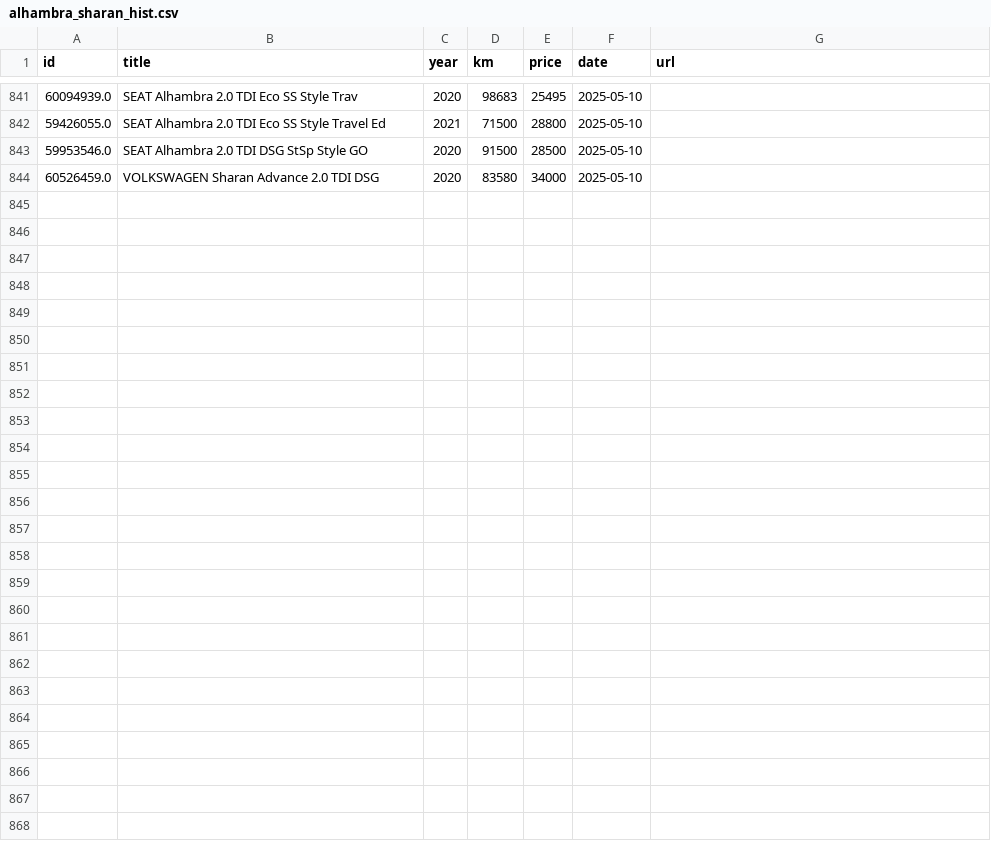
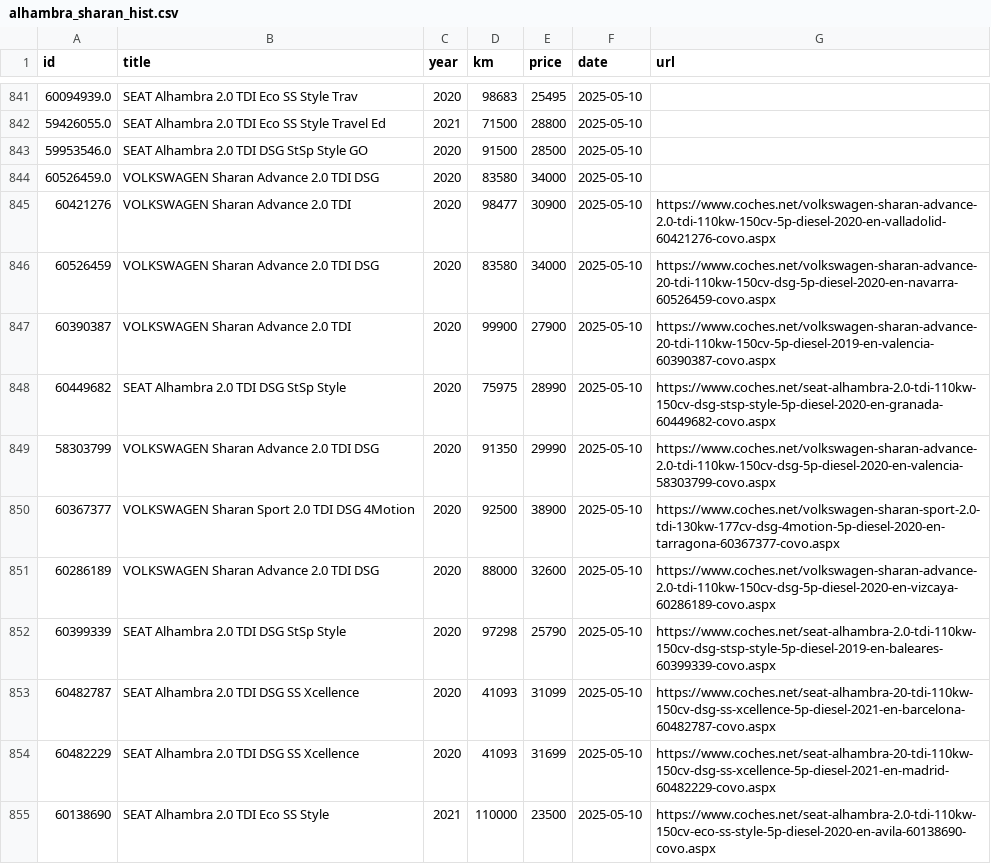
Before and after one commit to Quejicus/coches, a CSV file: data/alhambra_sharan_hist.csv, drawn as a sheet; only a part is shown, gaps mark what is left out; the diff covers the shown part only; the diff names each change by its address in the sheet, - before the commit and + after, or states it on an @@ line.

```diff
--- a/data/alhambra_sharan_hist.csv
+++ b/data/alhambra_sharan_hist.csv
+row 845: 60421276 | VOLKSWAGEN Sharan Advance 2.0 TDI | 2020 | 98477 | 30900 | 2025-05-10 | https://www.coches.net/volkswagen-sharan-advance-2.0-tdi-110kw-150cv-5p-diesel-2020-en-valladolid-60421276-covo.aspx
+row 846: 60526459 | VOLKSWAGEN Sharan Advance 2.0 TDI DSG | 2020 | 83580 | 34000 | 2025-05-10 | https://www.coches.net/volkswagen-sharan-advance-20-tdi-110kw-150cv-dsg-5p-diesel-2020-en-navarra-60526459-covo.aspx
+row 847: 60390387 | VOLKSWAGEN Sharan Advance 2.0 TDI | 2020 | 99900 | 27900 | 2025-05-10 | https://www.coches.net/volkswagen-sharan-advance-20-tdi-110kw-150cv-5p-diesel-2019-en-valencia-60390387-covo.aspx
+row 848: 60449682 | SEAT Alhambra 2.0 TDI DSG StSp Style | 2020 | 75975 | 28990 | 2025-05-10 | https://www.coches.net/seat-alhambra-2.0-tdi-110kw-150cv-dsg-stsp-style-5p-diesel-2020-en-granada-60449682-covo.aspx
+row 849: 58303799 | VOLKSWAGEN Sharan Advance 2.0 TDI DSG | 2020 | 91350 | 29990 | 2025-05-10 | https://www.coches.net/volkswagen-sharan-advance-2.0-tdi-110kw-150cv-dsg-5p-diesel-2020-en-valencia-58303799-covo.aspx
+row 850: 60367377 | VOLKSWAGEN Sharan Sport 2.0 TDI DSG 4Motion | 2020 | 92500 | 38900 | 2025-05-10 | https://www.coches.net/volkswagen-sharan-sport-2.0-tdi-130kw-177cv-dsg-4motion-5p-diesel-2020-en-tarragona-60367377-covo.aspx
+row 851: 60286189 | VOLKSWAGEN Sharan Advance 2.0 TDI DSG | 2020 | 88000 | 32600 | 2025-05-10 | https://www.coches.net/volkswagen-sharan-advance-2.0-tdi-110kw-150cv-dsg-5p-diesel-2020-en-vizcaya-60286189-covo.aspx
+row 852: 60399339 | SEAT Alhambra 2.0 TDI DSG StSp Style | 2020 | 97298 | 25790 | 2025-05-10 | https://www.coches.net/seat-alhambra-2.0-tdi-110kw-150cv-dsg-stsp-style-5p-diesel-2019-en-baleares-60399339-covo.aspx
+row 853: 60482787 | SEAT Alhambra 2.0 TDI DSG SS Xcellence | 2020 | 41093 | 31099 | 2025-05-10 | https://www.coches.net/seat-alhambra-20-tdi-110kw-150cv-dsg-ss-xcellence-5p-diesel-2021-en-barcelona-60482787-covo.aspx
+row 854: 60482229 | SEAT Alhambra 2.0 TDI DSG SS Xcellence | 2020 | 41093 | 31699 | 2025-05-10 | https://www.coches.net/seat-alhambra-20-tdi-110kw-150cv-dsg-ss-xcellence-5p-diesel-2021-en-madrid-60482229-covo.aspx
+row 855: 60138690 | SEAT Alhambra 2.0 TDI Eco SS Style | 2021 | 110000 | 23500 | 2025-05-10 | https://www.coches.net/seat-alhambra-2.0-tdi-110kw-150cv-eco-ss-style-5p-diesel-2020-en-avila-60138690-covo.aspx
```
Also changed, not shown: 11 added rows elsewhere in this file.
